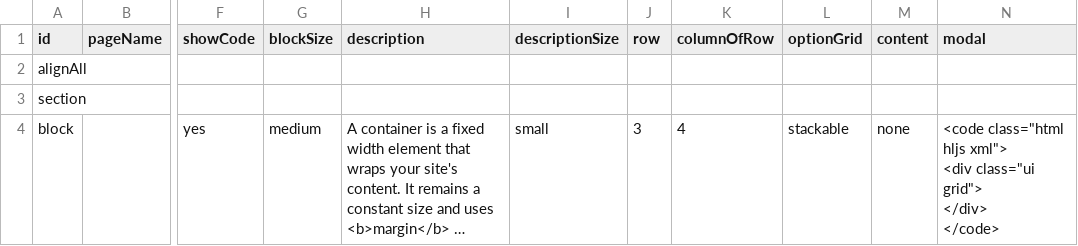
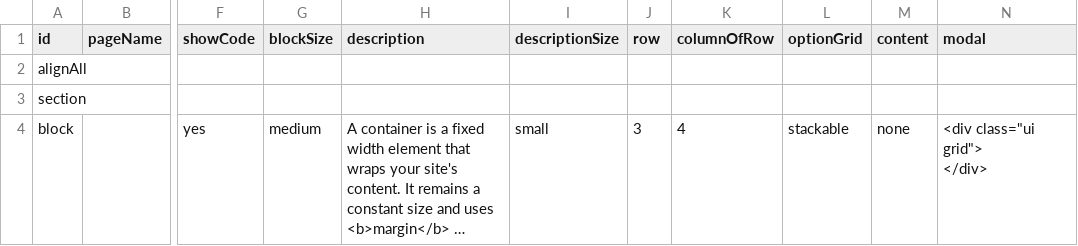
Before and after one commit to marcus8712/test, a CSV file: data/grid.csv, drawn as a sheet; only a part is shown, gaps mark what is left out; long unchanged cells end in …; ↵ is a line break in a cell; the diff names each change by its address in the sheet, - before the commit and + after, or states it on an @@ line.

```diff
--- a/data/grid.csv
+++ b/data/grid.csv
-N4 (modal): <code class="html hljs xml"> ↵ <div class="ui grid"> ↵ </div> ↵ </code>
+N4 (modal): <div class="ui grid"> ↵ </div>
```
Also changed, not shown: 2 other files.
